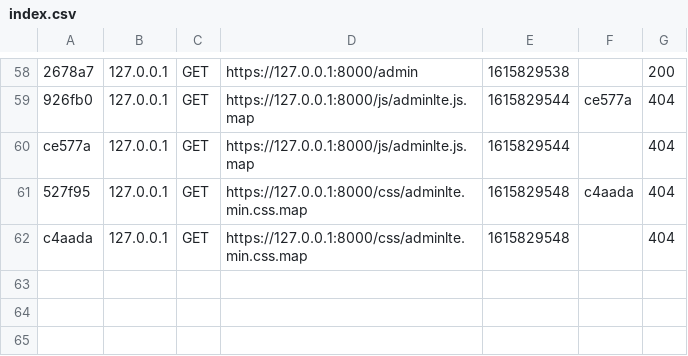
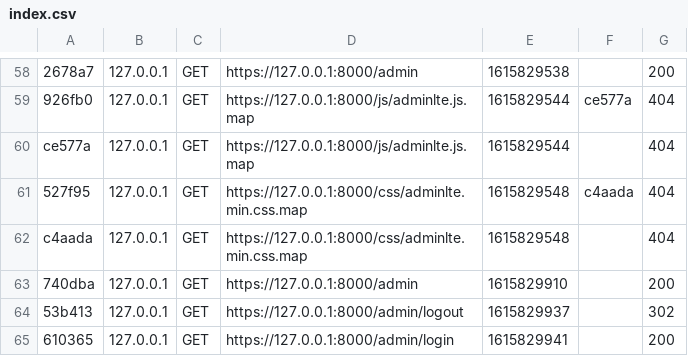
Before and after one commit to frandecai/symfony5-test, a CSV file: var/cache/dev/profiler/index.csv, drawn as a sheet; only a part is shown, gaps mark what is left out; the diff names each change by its address in the sheet, - before the commit and + after, or states it on an @@ line.

```diff
--- a/var/cache/dev/profiler/index.csv
+++ b/var/cache/dev/profiler/index.csv
+row 63: 740dba | 127.0.0.1 | GET | https://127.0.0.1:8000/admin | 1615829910 |  | 200
+row 64: 53b413 | 127.0.0.1 | GET | https://127.0.0.1:8000/admin/logout | 1615829937 |  | 302
+row 65: 610365 | 127.0.0.1 | GET | https://127.0.0.1:8000/admin/login | 1615829941 |  | 200
```
Also changed, not shown: 2 other files.
